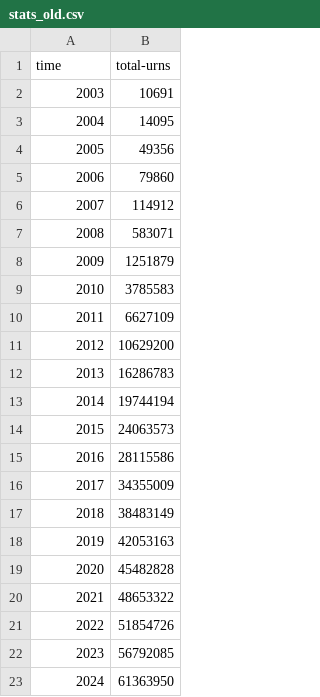
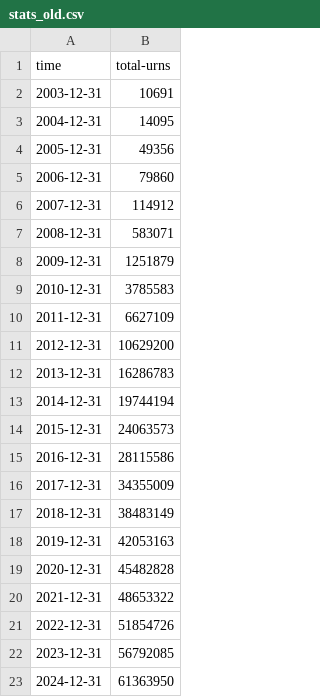
Before and after one commit to ssp24/URN_stats, a CSV file: data/stats_old.csv, drawn as a sheet.

Commit message:
Update stats_old.csv

```diff
--- a/data/stats_old.csv
+++ b/data/stats_old.csv
@@ -1,23 +1,23 @@
 time,total-urns
-2003,10691
-2004,14095
-2005,49356
-2006,79860
-2007,114912
-2008,583071
-2009,1251879
-2010,3785583
-2011,6627109
-2012,10629200
-2013,16286783
-2014,19744194
-2015,24063573
-2016,28115586
-2017,34355009
-2018,38483149
-2019,42053163
-2020,45482828
-2021,48653322
-2022,51854726
-2023,56792085
-2024,61363950
+2003-12-31,10691
+2004-12-31,14095
+2005-12-31,49356
+2006-12-31,79860
+2007-12-31,114912
+2008-12-31,583071
+2009-12-31,1251879
+2010-12-31,3785583
+2011-12-31,6627109
+2012-12-31,10629200
+2013-12-31,16286783
+2014-12-31,19744194
+2015-12-31,24063573
+2016-12-31,28115586
+2017-12-31,34355009
+2018-12-31,38483149
+2019-12-31,42053163
+2020-12-31,45482828
+2021-12-31,48653322
+2022-12-31,51854726
+2023-12-31,56792085
+2024-12-31,61363950
```
